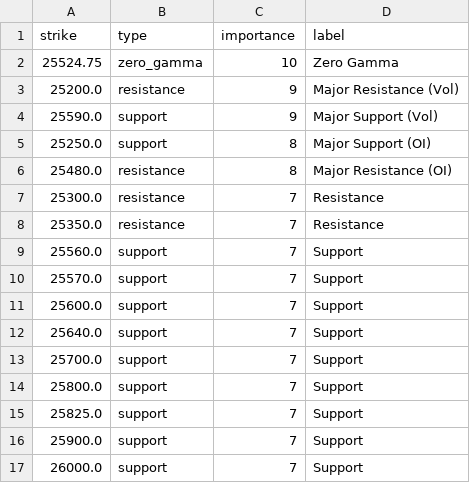
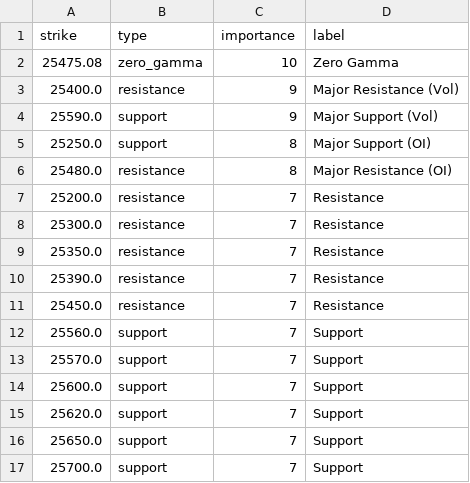
Before and after one commit to enzocosson/seed_enzocosson_gex, a CSV file: nq_gex_levels_metadata.csv, drawn as a sheet.

```diff
--- a/nq_gex_levels_metadata.csv
+++ b/nq_gex_levels_metadata.csv
@@ -1,4 +1,4 @@
 strike,type,importance,label
-25524.75,zero_gamma,10,Zero Gamma
-25200.0,resistance,9,Major Resistance (Vol)
+25475.08,zero_gamma,10,Zero Gamma
+25400.0,resistance,9,Major Resistance (Vol)
 25590.0,support,9,Major Support (Vol)
@@ -6,4 +6,7 @@ strike,type,importance,label
 25480.0,resistance,8,Major Resistance (OI)
+25200.0,resistance,7,Resistance
 25300.0,resistance,7,Resistance
 25350.0,resistance,7,Resistance
+25390.0,resistance,7,Resistance
+25450.0,resistance,7,Resistance
 25560.0,support,7,Support
@@ -11,7 +14,4 @@ strike,type,importance,label
 25600.0,support,7,Support
-25640.0,support,7,Support
+25620.0,support,7,Support
+25650.0,support,7,Support
 25700.0,support,7,Support
-25800.0,support,7,Support
-25825.0,support,7,Support
-25900.0,support,7,Support
-26000.0,support,7,Support
```
Also changed, not shown: es_gex_levels.csv, es_gex_levels_metadata.csv, 2 other files.
